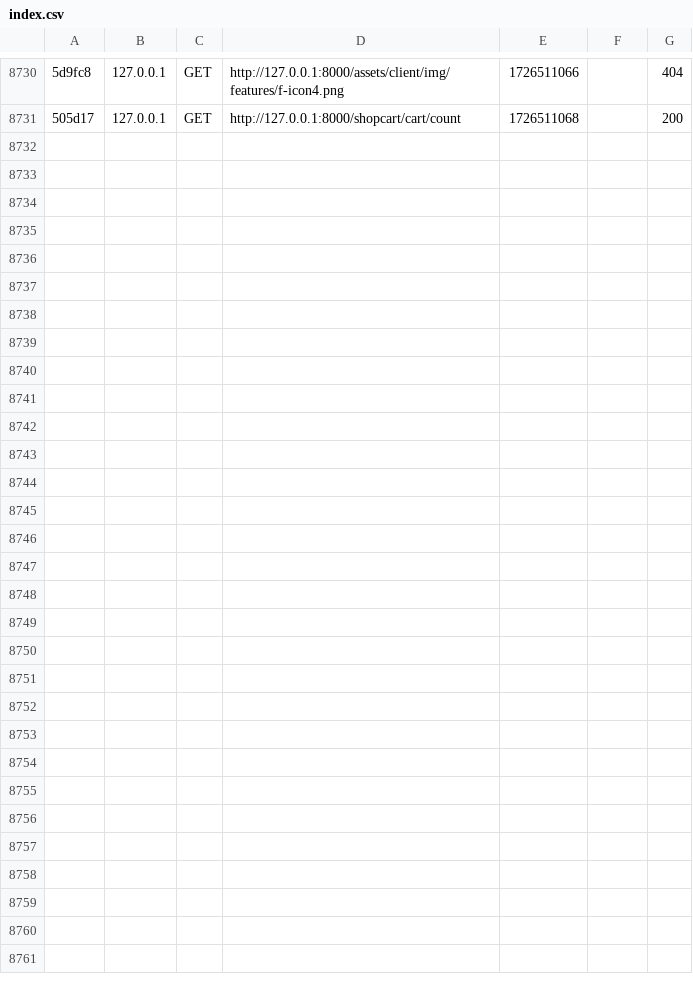
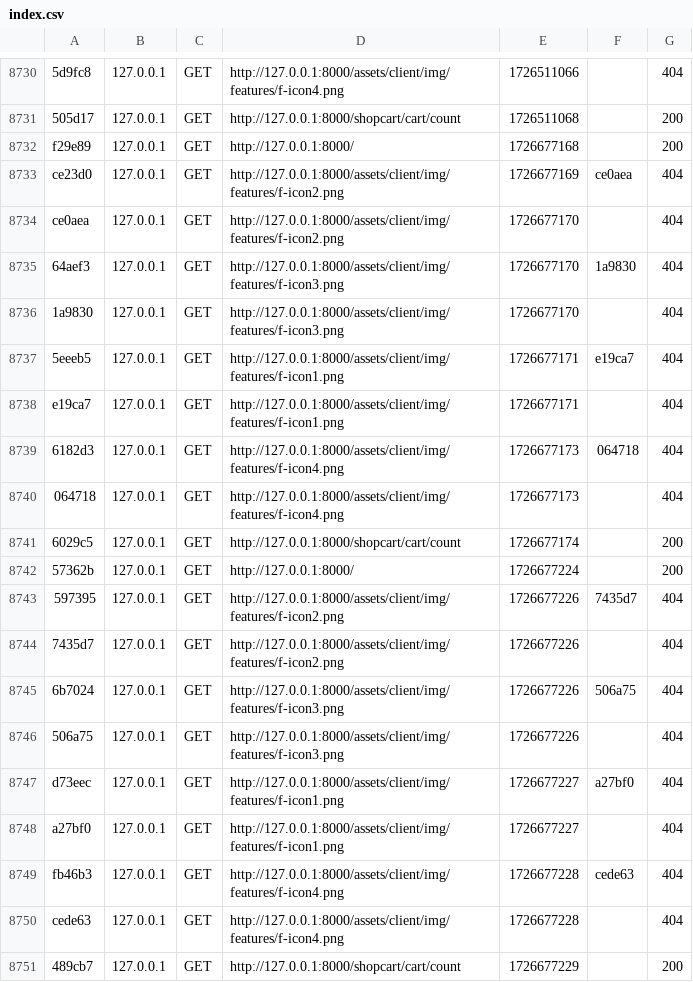
Before and after one commit to leo-gtx/muzeum-eccommerce, a CSV file: var/cache/dev/profiler/index.csv, drawn as a sheet; only a part is shown, gaps mark what is left out; the diff covers the shown part only; the diff names each change by its address in the sheet, - before the commit and + after, or states it on an @@ line.

```diff
--- a/var/cache/dev/profiler/index.csv
+++ b/var/cache/dev/profiler/index.csv
+row 8732: f29e89 | 127.0.0.1 | GET | http://127.0.0.1:8000/ | 1726677168 |  | 200
+row 8733: ce23d0 | 127.0.0.1 | GET | http://127.0.0.1:8000/assets/client/img/features/f-icon2.png | 1726677169 | ce0aea | 404
+row 8734: ce0aea | 127.0.0.1 | GET | http://127.0.0.1:8000/assets/client/img/features/f-icon2.png | 1726677170 |  | 404
+row 8735: 64aef3 | 127.0.0.1 | GET | http://127.0.0.1:8000/assets/client/img/features/f-icon3.png | 1726677170 | 1a9830 | 404
+row 8736: 1a9830 | 127.0.0.1 | GET | http://127.0.0.1:8000/assets/client/img/features/f-icon3.png | 1726677170 |  | 404
+row 8737: 5eeeb5 | 127.0.0.1 | GET | http://127.0.0.1:8000/assets/client/img/features/f-icon1.png | 1726677171 | e19ca7 | 404
+row 8738: e19ca7 | 127.0.0.1 | GET | http://127.0.0.1:8000/assets/client/img/features/f-icon1.png | 1726677171 |  | 404
+row 8739: 6182d3 | 127.0.0.1 | GET | http://127.0.0.1:8000/assets/client/img/features/f-icon4.png | 1726677173 | 064718 | 404
+row 8740: 064718 | 127.0.0.1 | GET | http://127.0.0.1:8000/assets/client/img/features/f-icon4.png | 1726677173 |  | 404
+row 8741: 6029c5 | 127.0.0.1 | GET | http://127.0.0.1:8000/shopcart/cart/count | 1726677174 |  | 200
+row 8742: 57362b | 127.0.0.1 | GET | http://127.0.0.1:8000/ | 1726677224 |  | 200
+row 8743: 597395 | 127.0.0.1 | GET | http://127.0.0.1:8000/assets/client/img/features/f-icon2.png | 1726677226 | 7435d7 | 404
+row 8744: 7435d7 | 127.0.0.1 | GET | http://127.0.0.1:8000/assets/client/img/features/f-icon2.png | 1726677226 |  | 404
+row 8745: 6b7024 | 127.0.0.1 | GET | http://127.0.0.1:8000/assets/client/img/features/f-icon3.png | 1726677226 | 506a75 | 404
+row 8746: 506a75 | 127.0.0.1 | GET | http://127.0.0.1:8000/assets/client/img/features/f-icon3.png | 1726677226 |  | 404
+row 8747: d73eec | 127.0.0.1 | GET | http://127.0.0.1:8000/assets/client/img/features/f-icon1.png | 1726677227 | a27bf0 | 404
+row 8748: a27bf0 | 127.0.0.1 | GET | http://127.0.0.1:8000/assets/client/img/features/f-icon1.png | 1726677227 |  | 404
+row 8749: fb46b3 | 127.0.0.1 | GET | http://127.0.0.1:8000/assets/client/img/features/f-icon4.png | 1726677228 | cede63 | 404
+row 8750: cede63 | 127.0.0.1 | GET | http://127.0.0.1:8000/assets/client/img/features/f-icon4.png | 1726677228 |  | 404
+row 8751: 489cb7 | 127.0.0.1 | GET | http://127.0.0.1:8000/shopcart/cart/count | 1726677229 |  | 200
```
Also changed, not shown: 12 added rows elsewhere in this file, 57 other files.
